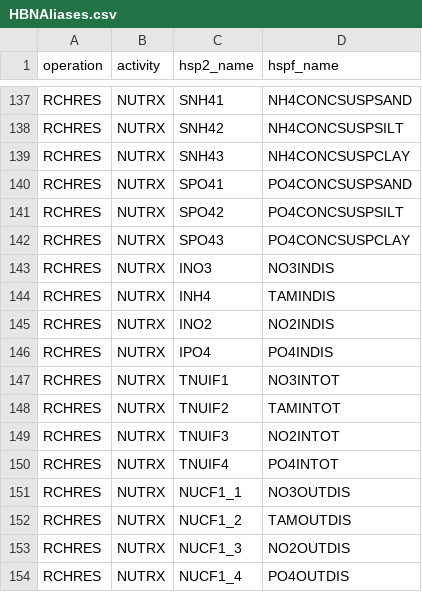
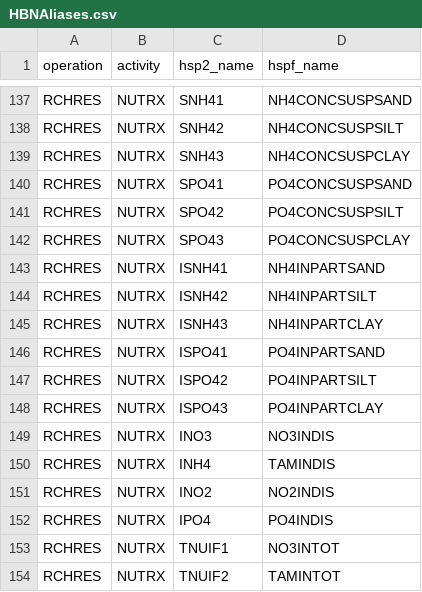
Before and after one commit to respec/HSPsquared, a CSV file: HSP2tools/data/HBNAliases.csv, drawn as a sheet; only a part is shown, gaps mark what is left out; the shorter side is filled out with more unchanged rows; the diff names each change by its address in the sheet, - before the commit and + after, or states it on an @@ line.

Commit message:
NUTRX_Class.py, RQUAL_Class.py -- small bug fixes to better align NUTRX with HSPF results

```diff
--- a/HSP2tools/data/HBNAliases.csv
+++ b/HSP2tools/data/HBNAliases.csv
+row 143: RCHRES | NUTRX | ISNH41 | NH4INPARTSAND
+row 144: RCHRES | NUTRX | ISNH42 | NH4INPARTSILT
+row 145: RCHRES | NUTRX | ISNH43 | NH4INPARTCLAY
+row 146: RCHRES | NUTRX | ISPO41 | PO4INPARTSAND
+row 147: RCHRES | NUTRX | ISPO42 | PO4INPARTSILT
+row 148: RCHRES | NUTRX | ISPO43 | PO4INPARTCLAY
```
Also changed, not shown: HSP2tools/data/ParseTable.csv, 2 other files.
